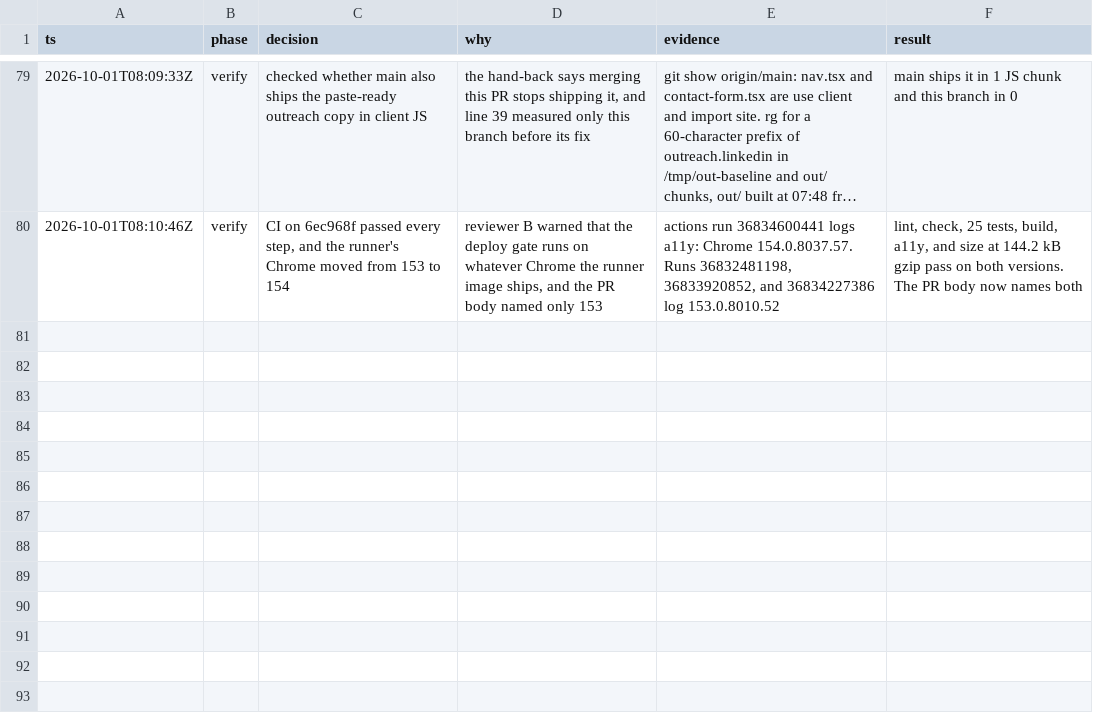
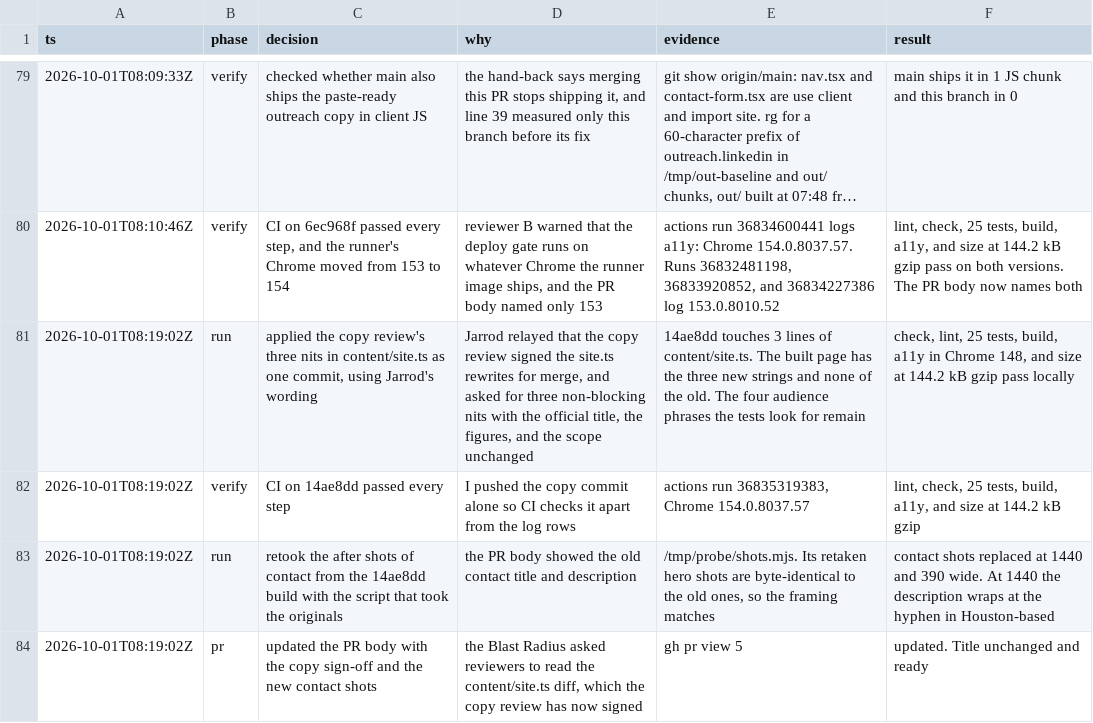
Before and after one commit to jarrodtran/Personal-Website, a TSV file: .audit/phase2-recruiter-ux.tsv, drawn as a sheet; only a part is shown, gaps mark what is left out; long unchanged cells end in …; the diff names each change by its address in the sheet, - before the commit and + after, or states it on an @@ line.

```diff
--- a/.audit/phase2-recruiter-ux.tsv
+++ b/.audit/phase2-recruiter-ux.tsv
+row 81: 2026-10-01T08:19:02Z | run | applied the copy review's three nits in content/site.ts as one commit, using Jarrod's wording | Jarrod relayed that the copy review signed the site.ts rewrites for merge, and asked for three non-blocking nits with the official title, the figures, and the scope unchanged | 14ae8dd touches 3 lines of content/site.ts. The built page has the three new strings and none of the old. The four audience phrases the tests look for remain | check, lint, 25 tests, build, a11y in Chrome 148, and size at 144.2 kB gzip pass locally
+row 82: 2026-10-01T08:19:02Z | verify | CI on 14ae8dd passed every step | I pushed the copy commit alone so CI checks it apart from the log rows | actions run 36835319383, Chrome 154.0.8037.57 | lint, check, 25 tests, build, a11y, and size at 144.2 kB gzip
+row 83: 2026-10-01T08:19:02Z | run | retook the after shots of contact from the 14ae8dd build with the script that took the originals | the PR body showed the old contact title and description | /tmp/probe/shots.mjs. Its retaken hero shots are byte-identical to the old ones, so the framing matches | contact shots replaced at 1440 and 390 wide. At 1440 the description wraps at the hyphen in Houston-based
+row 84: 2026-10-01T08:19:02Z | pr | updated the PR body with the copy sign-off and the new contact shots | the Blast Radius asked reviewers to read the content/site.ts diff, which the copy review has now signed | gh pr view 5 | updated. Title unchanged and ready
```
